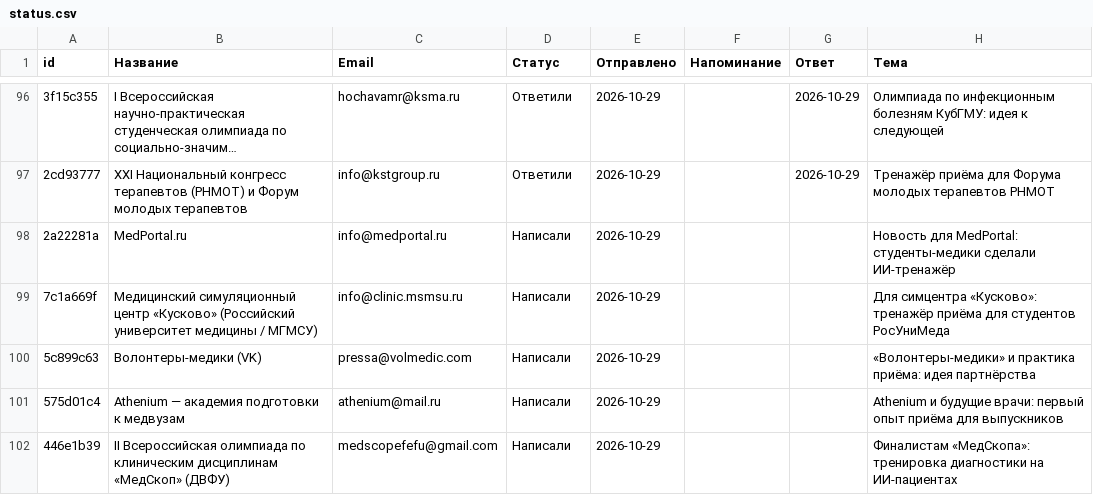
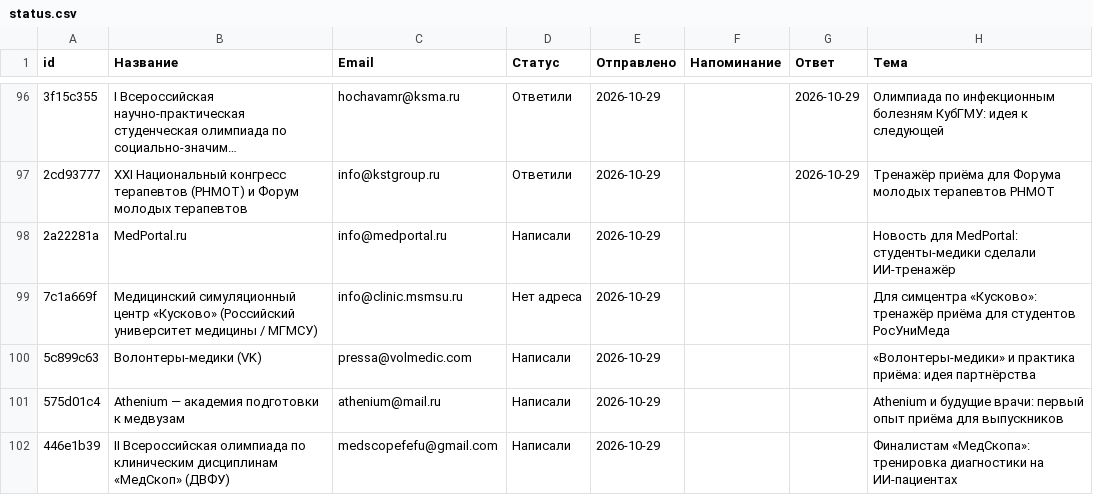
Before and after one commit to oxionezhkov-hub/helpmedoctor, a CSV file: status.csv, drawn as a sheet; only a part is shown, gaps mark what is left out; long unchanged cells end in ….

```diff
--- a/status.csv
+++ b/status.csv
@@ -98,3 +98,3 @@
 "2a22281a","MedPortal.ru","info@medportal.ru","Написали","2026-10-29","","","Новость для MedPortal: студенты-медики сделали ИИ-тренажёр"
-"7c1a669f","Медицинский симуляционный центр «Кусково» (Российский университет медицины / МГМСУ)","info@clinic.msmsu.ru","Написали","2026-10-29","","","Для симцентра «Кусково»: тренажёр приёма для студентов РосУниМеда"
+"7c1a669f","Медицинский симуляционный центр «Кусково» (Российский университет медицины / МГМСУ)","info@clinic.msmsu.ru","Нет адреса","2026-10-29","","","Для симцентра «Кусково»: тренажёр приёма для студентов РосУниМеда"
 "5c899c63","Волонтеры-медики (VK)","pressa@volmedic.com","Написали","2026-10-29","","","«Волонтеры-медики» и практика приёма: идея партнёрства"
```
Also changed, not shown: 1 other file.
